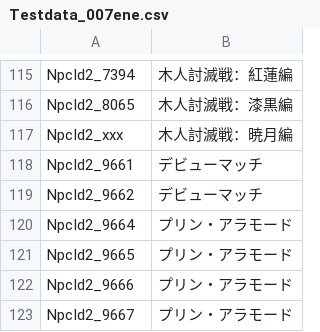
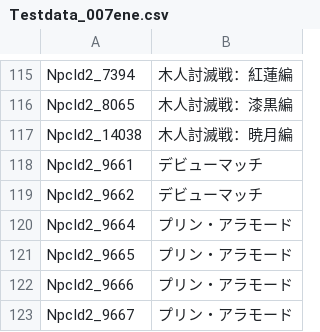
Before and after one commit to Eoshria/Test_4a05r4_IVX_Data, a CSV file: Testdata_007ene.csv, drawn as a sheet; only a part is shown, gaps mark what is left out.

Commit message:
Update Testdata_007ene.csv

```diff
--- a/Testdata_007ene.csv
+++ b/Testdata_007ene.csv
@@ -116,3 +116,3 @@ NpcId2_7394,木人討滅戦：紅蓮編
 NpcId2_8065,木人討滅戦：漆黒編
-NpcId2_xxx,木人討滅戦：暁月編
+NpcId2_14038,木人討滅戦：暁月編
 NpcId2_9661,デビューマッチ
```
